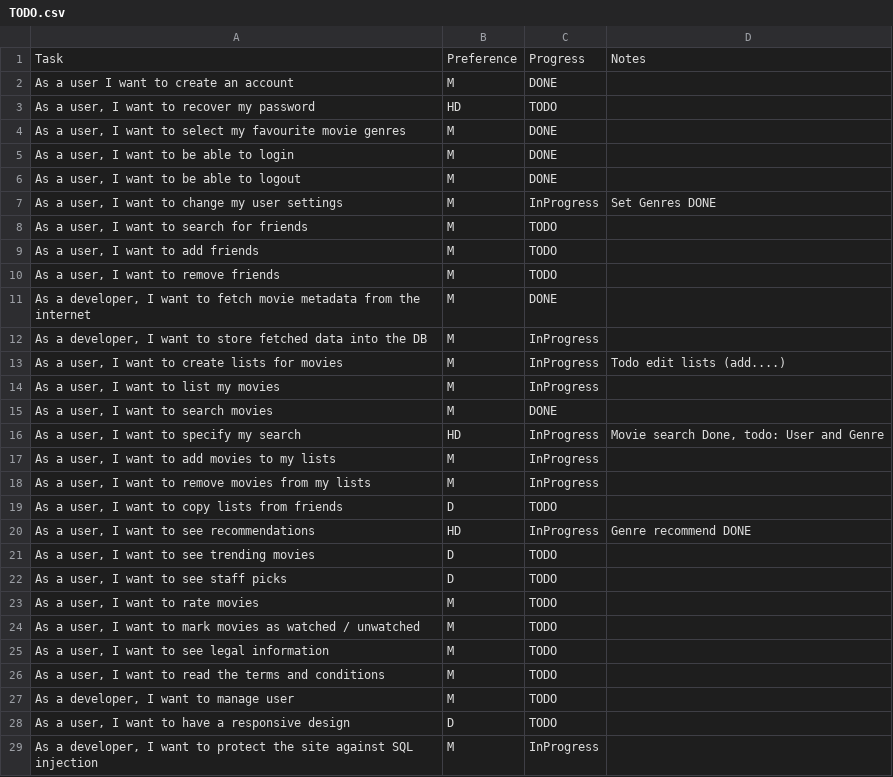
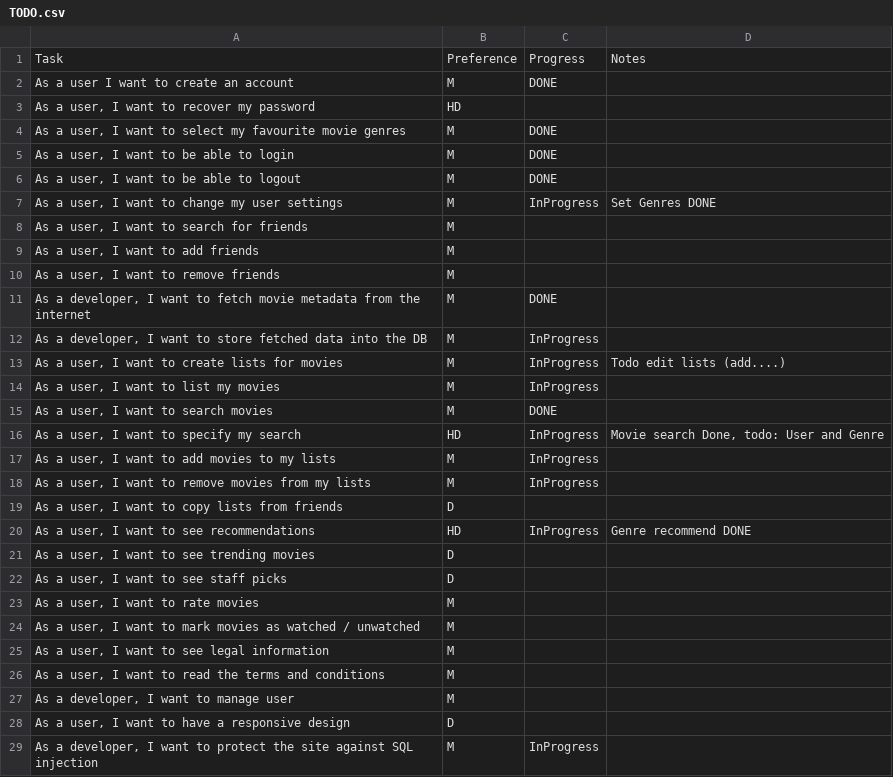
Before and after one commit to MrOrange1992/oreely, a CSV file: TODO.csv, drawn as a sheet.

Commit message:
Update TODO.csv

```diff
--- a/TODO.csv
+++ b/TODO.csv
@@ -2,3 +2,3 @@ Task,Preference,Progress,Notes
 "As a user I want to create an account",M,DONE,
-"As a user, I want to recover my password",HD,TODO,
+"As a user, I want to recover my password",HD,,
 "As a user, I want to select my favourite movie genres",M,DONE,
@@ -7,5 +7,5 @@ Task,Preference,Progress,Notes
 "As a user, I want to change my user settings",M,InProgress,"Set Genres DONE"
-"As a user, I want to search for friends",M,TODO,
-"As a user, I want to add friends",M,TODO,
-"As a user, I want to remove friends",M,TODO,
+"As a user, I want to search for friends",M,,
+"As a user, I want to add friends",M,,
+"As a user, I want to remove friends",M,,
 "As a developer, I want to fetch movie metadata from the internet",M,DONE,
@@ -18,12 +18,12 @@ Task,Preference,Progress,Notes
 "As a user, I want to remove movies from my lists",M,InProgress,
-"As a user, I want to copy lists from friends",D,TODO,
+"As a user, I want to copy lists from friends",D,,
 "As a user, I want to see recommendations",HD,InProgress,"Genre recommend DONE"
-"As a user, I want to see trending movies",D,TODO,
-"As a user, I want to see staff picks",D,TODO,
-"As a user, I want to rate movies",M,TODO,
-"As a user, I want to mark movies as watched / unwatched",M,TODO,
-"As a user, I want to see legal information",M,TODO,
-"As a user, I want to read the terms and conditions",M,TODO,
-"As a developer, I want to manage user",M,TODO,
-"As a user, I want to have a responsive design",D,TODO,
+"As a user, I want to see trending movies",D,,
+"As a user, I want to see staff picks",D,,
+"As a user, I want to rate movies",M,,
+"As a user, I want to mark movies as watched / unwatched",M,,
+"As a user, I want to see legal information",M,,
+"As a user, I want to read the terms and conditions",M,,
+"As a developer, I want to manage user",M,,
+"As a user, I want to have a responsive design",D,,
 "As a developer, I want to protect the site against SQL injection",M,InProgress,
```
